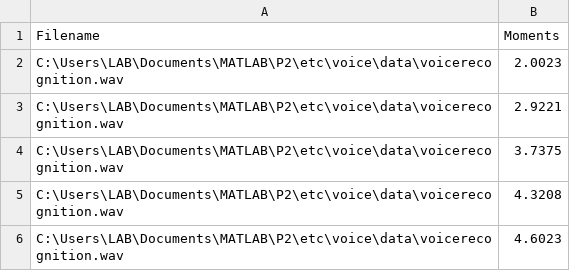
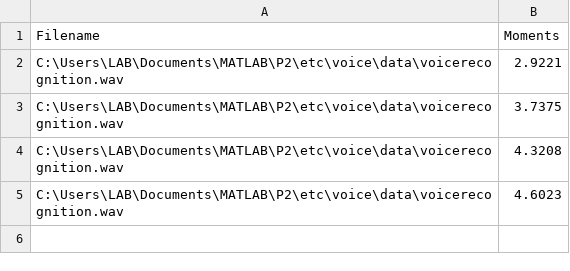
Before and after one commit to lab-neuro-comp/P2, a CSV file: etc/voice/data/filetable.csv, drawn as a sheet; the diff names each change by its address in the sheet, - before the commit and + after, or states it on an @@ line.

```diff
--- a/etc/voice/data/filetable.csv
+++ b/etc/voice/data/filetable.csv
-row 2: C:\Users\LAB\Documents\MATLAB\P2\etc\voice\data\voicerecognition.wav | 2.0023
```
Also changed, not shown: 1 other file.
